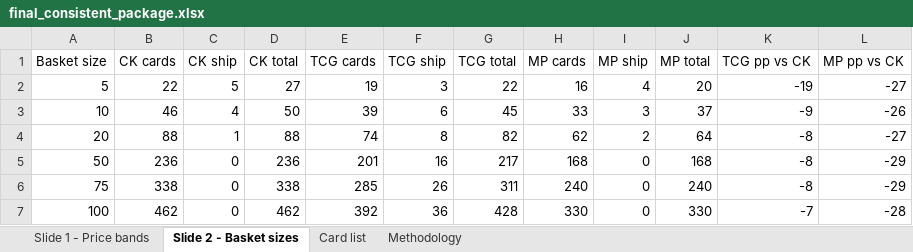
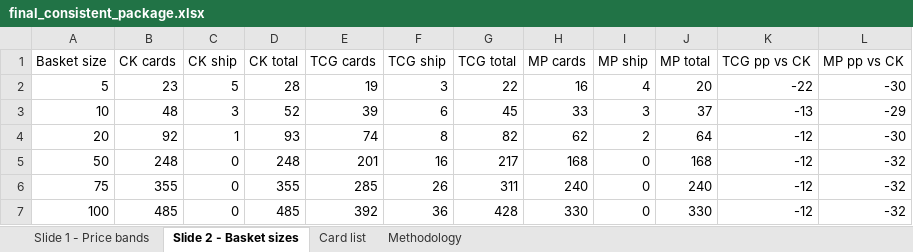
Before and after one commit to matthewkang858/Card-Analysis, an Excel workbook: output/final_consistent_package.xlsx, sheet Slide 2 - Basket sizes, drawn as a sheet; values as stored, in another font and other column widths than the file's, no borders; the diff names each change by its address in the sheet, - before the commit and + after, or states it on an @@ line.

```diff
--- a/output/final_consistent_package.xlsx (sheet Slide 2 - Basket sizes)
+++ b/output/final_consistent_package.xlsx (sheet Slide 2 - Basket sizes)
-B2 (CK cards): 22
+B2 (CK cards): 23
-D2 (CK total): 27
+D2 (CK total): 28
-K2 (TCG pp vs CK): -19
+K2 (TCG pp vs CK): -22
-L2 (MP pp vs CK): -27
+L2 (MP pp vs CK): -30
-B3 (CK cards): 46
+B3 (CK cards): 48
-C3 (CK ship): 4
+C3 (CK ship): 3
-D3 (CK total): 50
+D3 (CK total): 52
-K3 (TCG pp vs CK): -9
+K3 (TCG pp vs CK): -13
-L3 (MP pp vs CK): -26
+L3 (MP pp vs CK): -29
-B4 (CK cards): 88
+B4 (CK cards): 92
-D4 (CK total): 88
+D4 (CK total): 93
-K4:K6 (TCG pp vs CK): -8
+K4:K6 (TCG pp vs CK): -12
-L4 (MP pp vs CK): -27
+L4 (MP pp vs CK): -30
-B5 (CK cards): 236
+B5 (CK cards): 248
-D5 (CK total): 236
+D5 (CK total): 248
-L5:L6 (MP pp vs CK): -29
+L5:L6 (MP pp vs CK): -32
-B6 (CK cards): 338
+B6 (CK cards): 355
-D6 (CK total): 338
+D6 (CK total): 355
-B7 (CK cards): 462
+B7 (CK cards): 485
-D7 (CK total): 462
+D7 (CK total): 485
-K7 (TCG pp vs CK): -7
+K7 (TCG pp vs CK): -12
-L7 (MP pp vs CK): -28
+L7 (MP pp vs CK): -32
```
Also changed, not shown: sheet Card list, sheet Slide 1 - Price bands, sheet Methodology.
